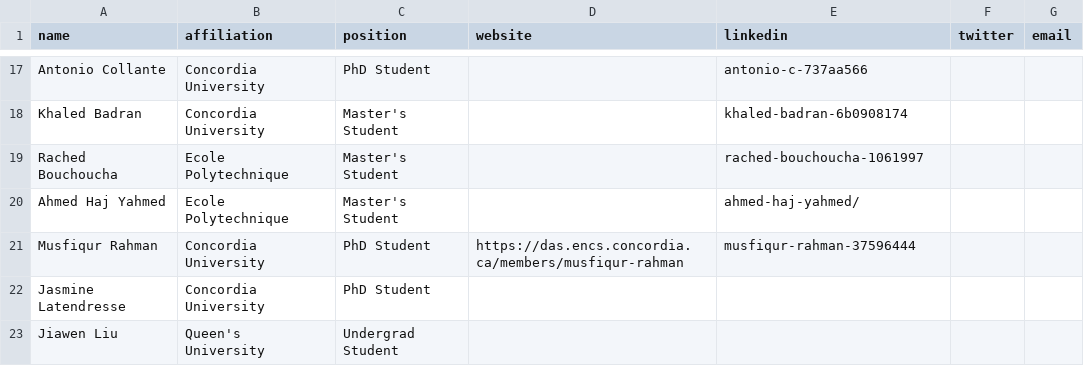
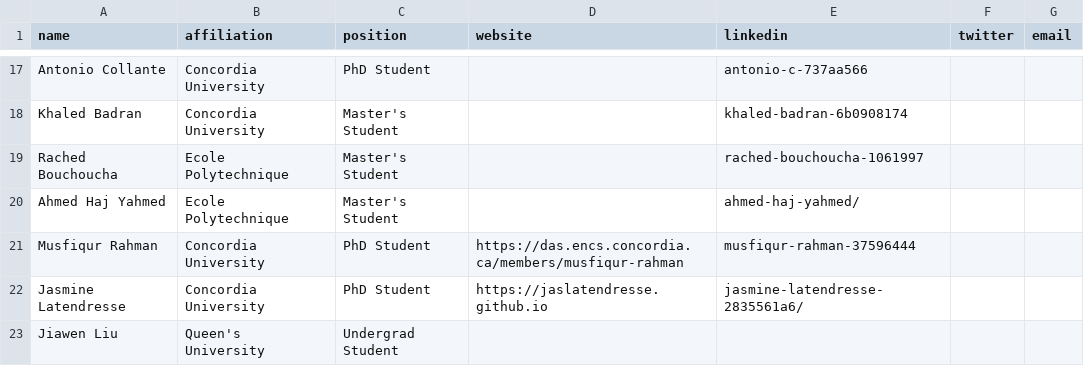
Before and after one commit to create-se4ai/website, a CSV file: team/students.csv, drawn as a sheet; only a part is shown, gaps mark what is left out.

Commit message:
Update students.csv
Added personal website and LinkedIn profile for Jasmine Latendresse

```diff
--- a/team/students.csv
+++ b/team/students.csv
@@ -21,3 +21,3 @@ Ahmed Haj Yahmed,Ecole Polytechnique,Master's Student,,ahmed-haj-yahmed/,,
 Musfiqur Rahman,Concordia University,PhD Student,https://das.encs.concordia.ca/members/musfiqur-rahman,musfiqur-rahman-37596444,,
-Jasmine Latendresse,Concordia University,PhD Student,,,,
+Jasmine Latendresse,Concordia University,PhD Student,https://jaslatendresse.github.io,jasmine-latendresse-2835561a6/,,
 Jiawen Liu,Queen's University,Undergrad Student,,,,
```
